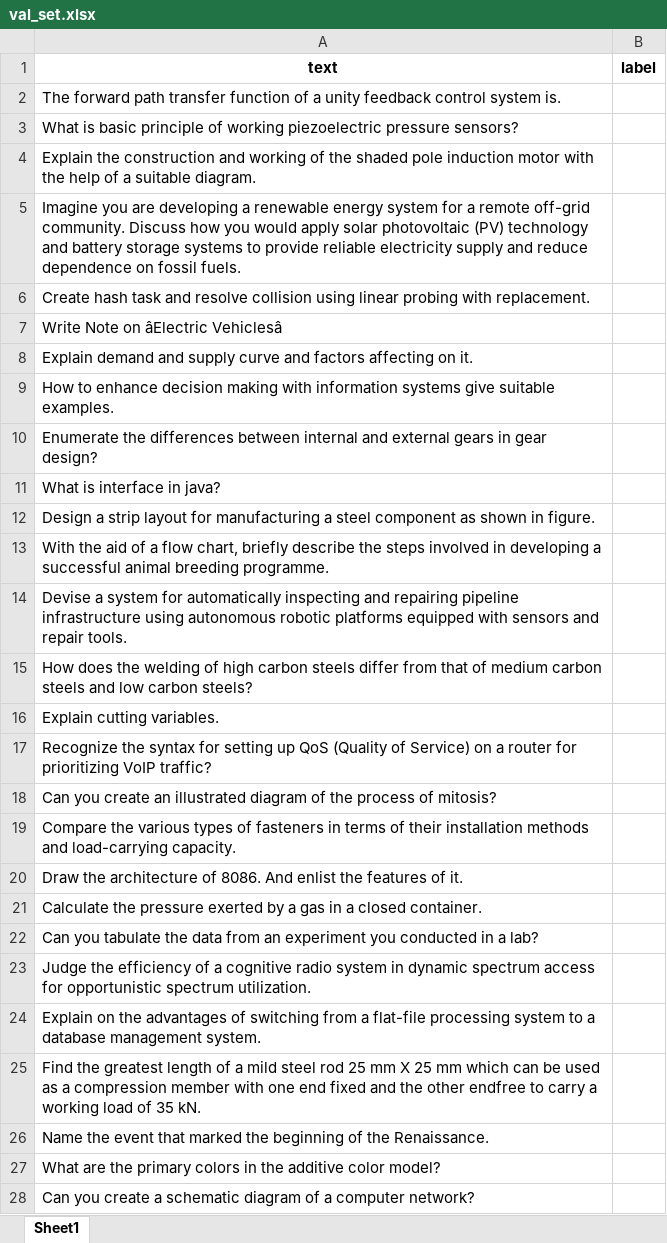
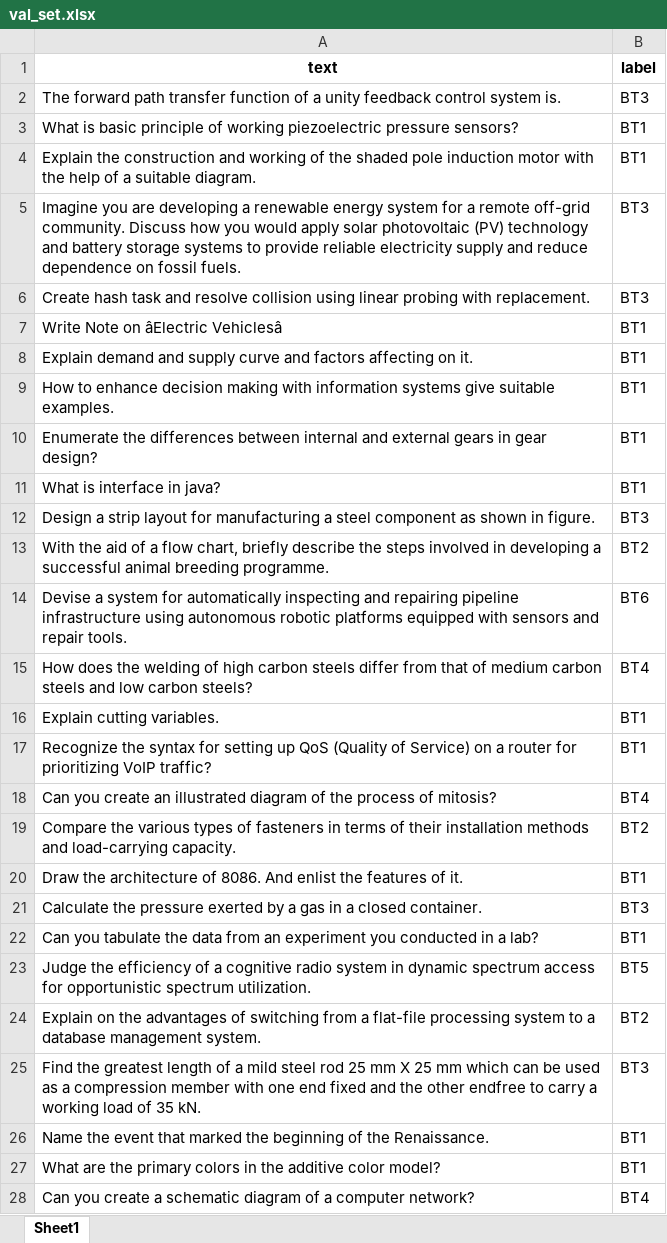
Before and after one commit to hilmizr/bloom_classification_datasets, an Excel workbook: kaggle_bloom_taxonomy/val_set.xlsx, sheet Sheet1, drawn as a sheet; only a part is shown; values as stored, in another font and other column widths than the file's, no borders; the diff covers the shown part only; the diff names each change by its address in the sheet, - before the commit and + after, or states it on an @@ line.

Commit message:
updated dataset

```diff
--- a/kaggle_bloom_taxonomy/val_set.xlsx (sheet Sheet1)
+++ b/kaggle_bloom_taxonomy/val_set.xlsx (sheet Sheet1)
-B2 (label): (empty)
+B2 (label): BT3
-B3:B4 (label): (empty)
+B3:B4 (label): BT1
-B5:B6 (label): (empty)
+B5:B6 (label): BT3
-B7:B11 (label): (empty)
+B7:B11 (label): BT1
-B12 (label): (empty)
+B12 (label): BT3
-B13 (label): (empty)
+B13 (label): BT2
-B14 (label): (empty)
+B14 (label): BT6
-B15 (label): (empty)
+B15 (label): BT4
-B16:B17 (label): (empty)
+B16:B17 (label): BT1
-B18 (label): (empty)
+B18 (label): BT4
-B19 (label): (empty)
+B19 (label): BT2
-B20 (label): (empty)
+B20 (label): BT1
-B21 (label): (empty)
+B21 (label): BT3
-B22 (label): (empty)
+B22 (label): BT1
-B23 (label): (empty)
+B23 (label): BT5
-B24 (label): (empty)
+B24 (label): BT2
-B25 (label): (empty)
+B25 (label): BT3
-B26:B27 (label): (empty)
+B26:B27 (label): BT1
-B28 (label): (empty)
+B28 (label): BT4
```
Also changed, not shown: 1727 edited cells elsewhere in this sheet, kaggle_bloom_taxonomy/train_set.xlsx.
